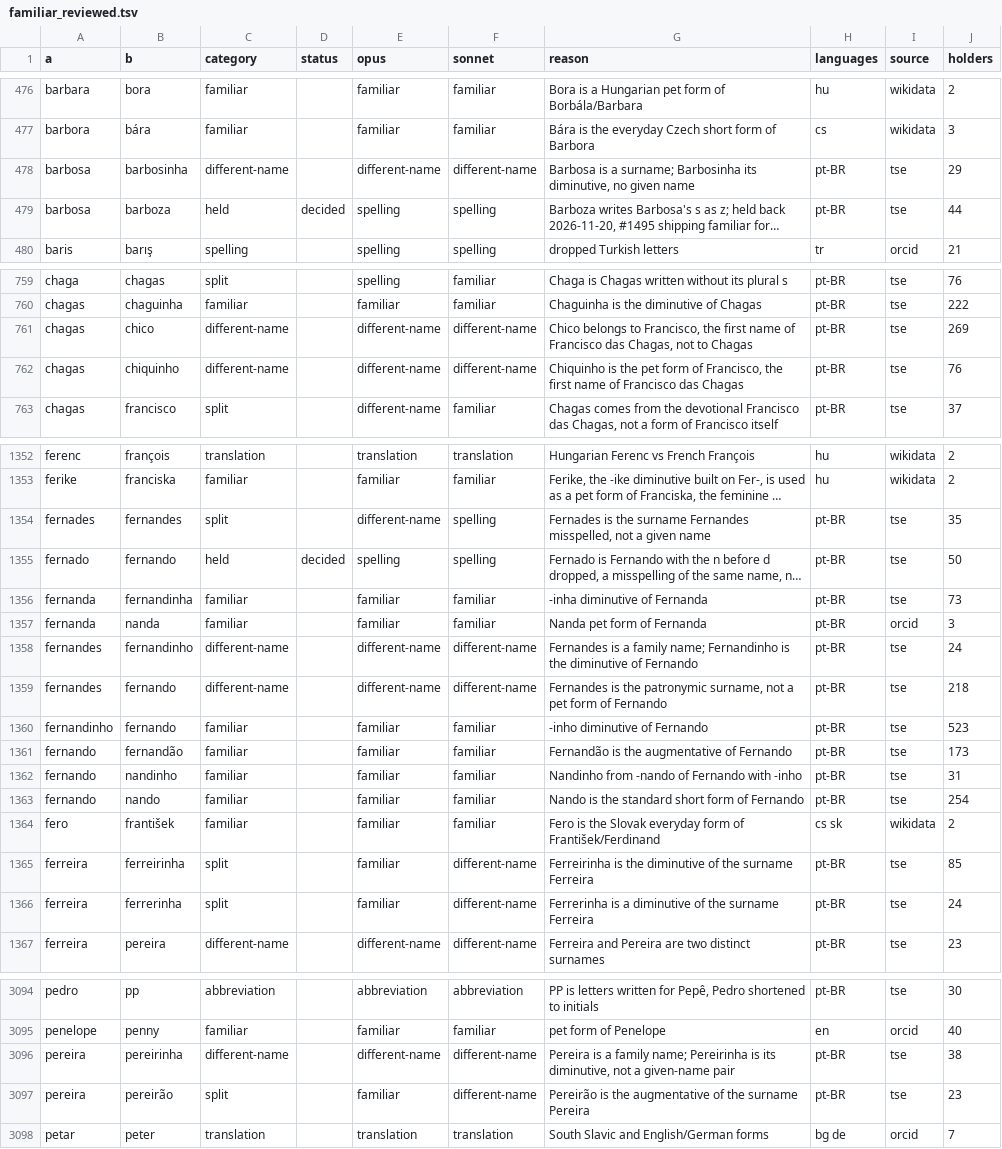
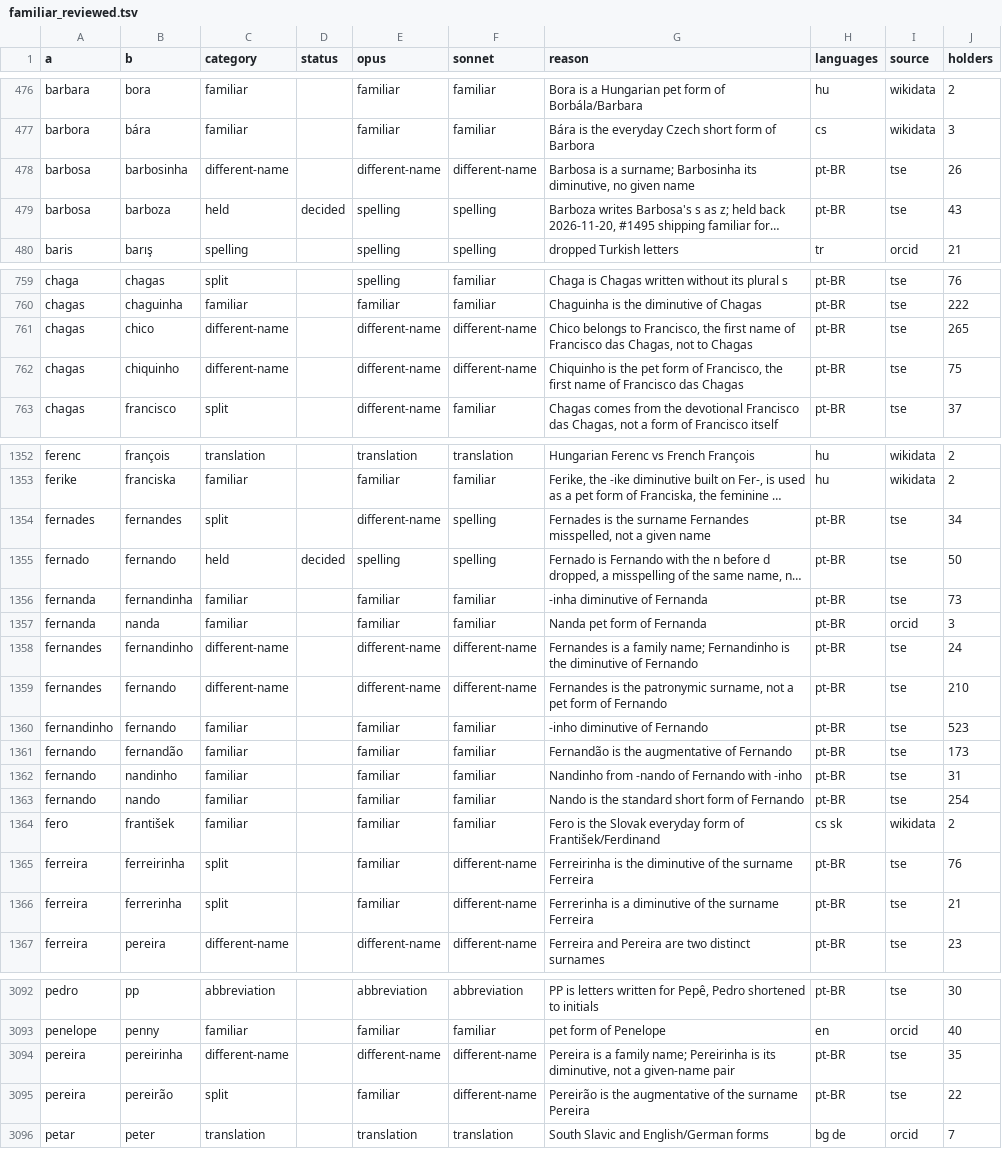
Before and after one commit to derek73/python-nameparser, a TSV file: tools/vocab/familiar_reviewed.tsv, drawn as a sheet; only a part is shown, gaps mark what is left out; long unchanged cells end in …; addresses are those after the commit; the diff covers the shown part only; the diff names each change by its address in the sheet, - before the commit and + after, or states it on an @@ line.

```diff
--- a/tools/vocab/familiar_reviewed.tsv
+++ b/tools/vocab/familiar_reviewed.tsv
-J478 (holders): 29
+J478 (holders): 26
-J479 (holders): 44
+J479 (holders): 43
-J761 (holders): 269
+J761 (holders): 265
-J762 (holders): 76
+J762 (holders): 75
-J1354 (holders): 35
+J1354 (holders): 34
-J1359 (holders): 218
+J1359 (holders): 210
-J1365 (holders): 85
+J1365 (holders): 76
-J1366 (holders): 24
+J1366 (holders): 21
-J3094 (holders): 38
+J3094 (holders): 35
-J3095 (holders): 23
+J3095 (holders): 22
```
Also changed, not shown: 3 removed rows and 50 edited cells elsewhere in this file, 6 other files.
